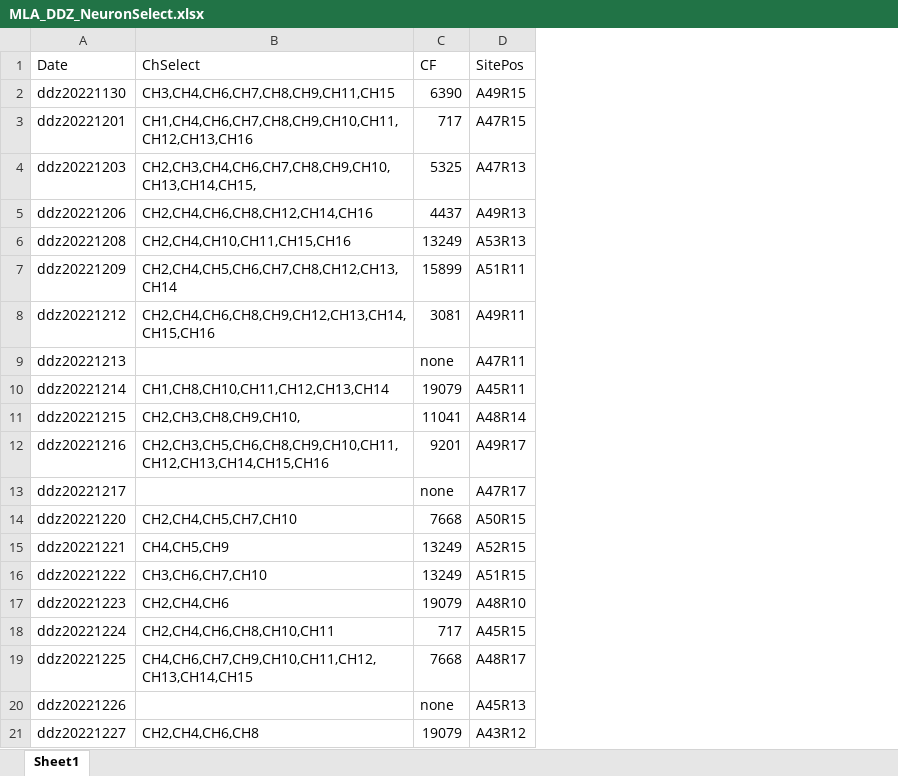
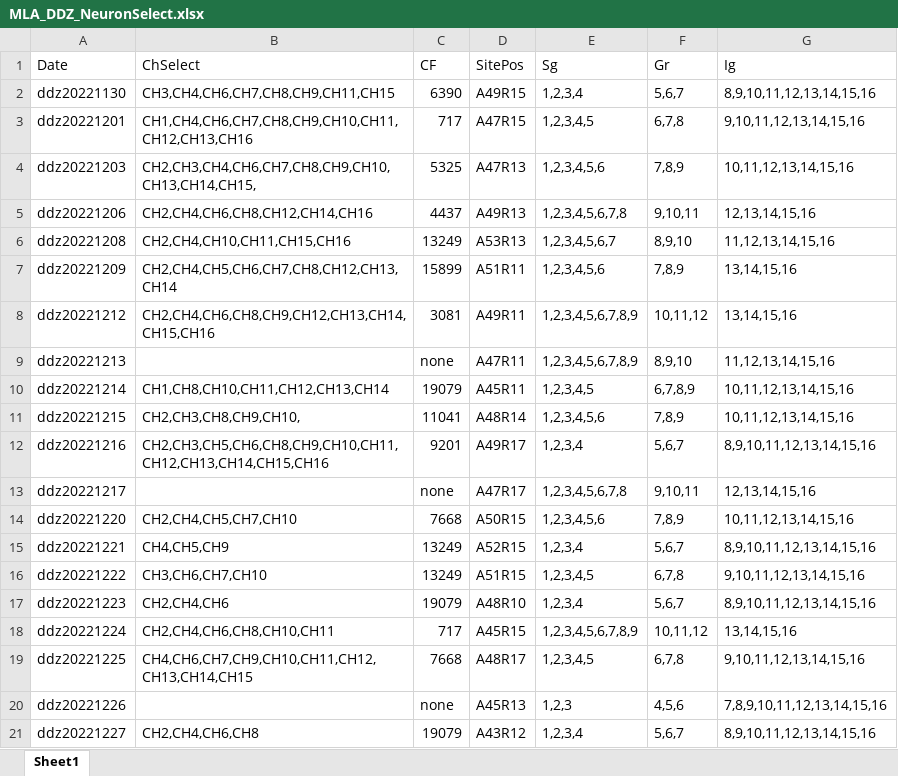
Before and after one commit to springZJU/MultiChanProcess, an Excel workbook: corelDraw/MLA_DDZ_NeuronSelect.xlsx, sheet Sheet1, drawn as a sheet; values as stored, in another font and other column widths than the file's, no borders; the diff names each change by its address in the sheet, - before the commit and + after, or states it on an @@ line.

```diff
--- a/corelDraw/MLA_DDZ_NeuronSelect.xlsx (sheet Sheet1)
+++ b/corelDraw/MLA_DDZ_NeuronSelect.xlsx (sheet Sheet1)
+column E (Sg), rows 2-21: 1,2,3,4 | 1,2,3,4,5 | 1,2,3,4,5,6 | 1,2,3,4,5,6,7,8 | 1,2,3,4,5,6,7 | 1,2,3,4,5,6 | 1,2,3,4,5,6,7,8,9 | 1,2,3,4,5,6,7,8,9 | 1,2,3,4,5 | 1,2,3,4,5,6 | 1,2,3,4 | 1,2,3,4,5,6,7,8 | 1,2,3,4,5,6 | 1,2,3,4 | 1,2,3,4,5 | 1,2,3,4 | 1,2,3,4,5,6,7,8,9 | 1,2,3,4,5 | 1,2,3 | 1,2,3,4
+column F (Gr), rows 2-21: 5,6,7 | 6,7,8 | 7,8,9 | 9,10,11 | 8,9,10 | 7,8,9 | 10,11,12 | 8,9,10 | 6,7,8,9 | 7,8,9 | 5,6,7 | 9,10,11 | 7,8,9 | 5,6,7 | 6,7,8 | 5,6,7 | 10,11,12 | 6,7,8 | 4,5,6 | 5,6,7
+column G (Ig), rows 2-21: 8,9,10,11,12,13,14,15,16 | 9,10,11,12,13,14,15,16 | 10,11,12,13,14,15,16 | 12,13,14,15,16 | 11,12,13,14,15,16 | 13,14,15,16 | 13,14,15,16 | 11,12,13,14,15,16 | 10,11,12,13,14,15,16 | 10,11,12,13,14,15,16 | 8,9,10,11,12,13,14,15,16 | 12,13,14,15,16 | 10,11,12,13,14,15,16 | 8,9,10,11,12,13,14,15,16 | 9,10,11,12,13,14,15,16 | 8,9,10,11,12,13,14,15,16 | 13,14,15,16 | 9,10,11,12,13,14,15,16 | 7,8,9,10,11,12,13,14,15,16 | 8,9,10,11,12,13,14,15,16
```
Also changed, not shown: 16 other files.
